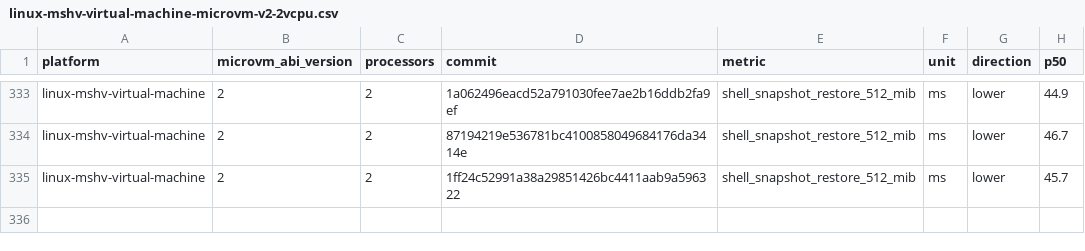
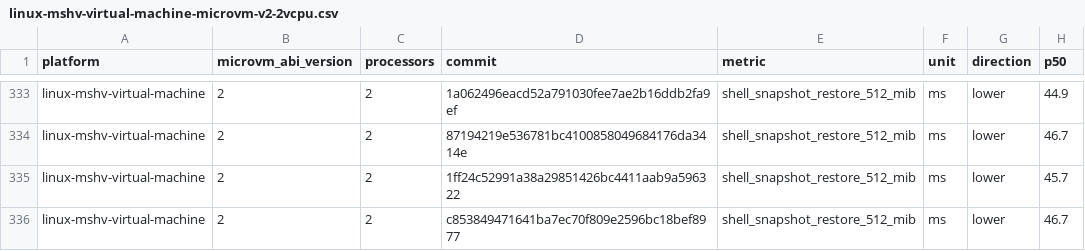
Before and after one commit to Jbansal2/nvx, a CSV file: data/linux-mshv-virtual-machine-microvm-v2-2vcpu.csv, drawn as a sheet; only a part is shown, gaps mark what is left out; the diff names each change by its address in the sheet, - before the commit and + after, or states it on an @@ line.

```diff
--- a/data/linux-mshv-virtual-machine-microvm-v2-2vcpu.csv
+++ b/data/linux-mshv-virtual-machine-microvm-v2-2vcpu.csv
+row 336: linux-mshv-virtual-machine | 2 | 2 | c853849471641ba7ec70f809e2596bc18bef8977 | shell_snapshot_restore_512_mib | ms | lower | 46.7
```
Also changed, not shown: data/linux-mshv-virtual-machine-microvm-v2-4vcpu.csv, data/linux-mshv-virtual-machine-microvm-v2-8vcpu.csv, 9 other files.
